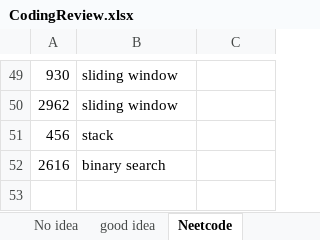
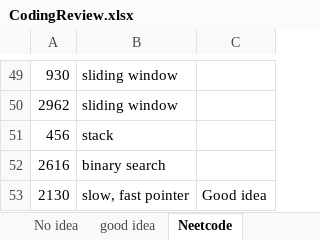
Before and after one commit to CarmenDou/Leetcode, an Excel workbook: CodingReview.xlsx, sheet Neetcode, drawn as a sheet; only a part is shown, gaps mark what is left out; values as stored, in another font and other column widths than the file's, no borders; the diff names each change by its address in the sheet, - before the commit and + after, or states it on an @@ line.

```diff
--- a/CodingReview.xlsx (sheet Neetcode)
+++ b/CodingReview.xlsx (sheet Neetcode)
+row 53: 2130 | slow, fast pointer | Good idea
```
Also changed, not shown: 5 other files.
